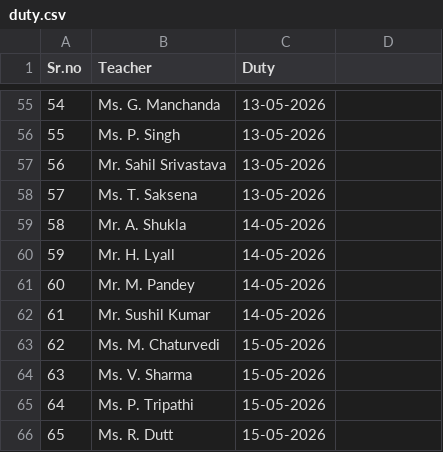
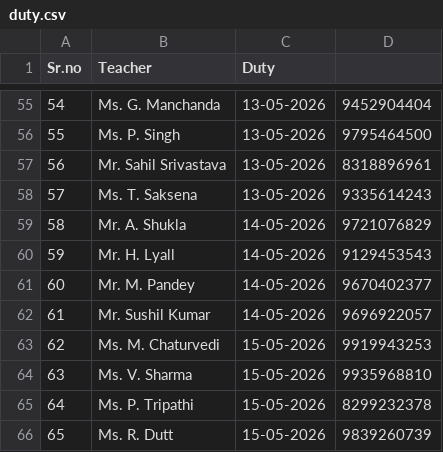
Before and after one commit to reachtoprasoon-crypto/wa-bot, a CSV file: duty.csv, drawn as a sheet; only a part is shown, gaps mark what is left out; the diff covers the shown part only.

```diff
--- a/duty.csv
+++ b/duty.csv
@@ -55,12 +55,12 @@ Sr.no,Teacher,Duty
-54,Ms. G. Manchanda,13-05-2026
-55,Ms. P. Singh,13-05-2026
-56,Mr. Sahil Srivastava,13-05-2026
-57,Ms. T. Saksena,13-05-2026
-58,Mr. A. Shukla,14-05-2026
-59,Mr. H. Lyall,14-05-2026
-60,Mr. M. Pandey,14-05-2026
-61,Mr. Sushil Kumar,14-05-2026
-62,Ms. M. Chaturvedi,15-05-2026
-63,Ms. V. Sharma,15-05-2026
-64,Ms. P. Tripathi,15-05-2026
-65,Ms. R. Dutt,15-05-2026
+54,Ms. G. Manchanda,13-05-2026,9452904404
+55,Ms. P. Singh,13-05-2026,9795464500
+56,Mr. Sahil Srivastava,13-05-2026,8318896961
+57,Ms. T. Saksena,13-05-2026,9335614243
+58,Mr. A. Shukla,14-05-2026,9721076829
+59,Mr. H. Lyall,14-05-2026,9129453543
+60,Mr. M. Pandey,14-05-2026,9670402377
+61,Mr. Sushil Kumar,14-05-2026,9696922057
+62,Ms. M. Chaturvedi,15-05-2026,9919943253
+63,Ms. V. Sharma,15-05-2026,9935968810
+64,Ms. P. Tripathi,15-05-2026,8299232378
+65,Ms. R. Dutt,15-05-2026,9839260739
```
Also changed, not shown: 27 edited cells elsewhere in this file.
